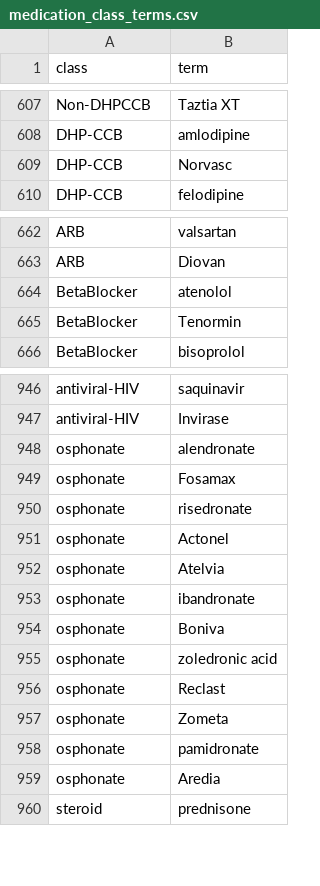
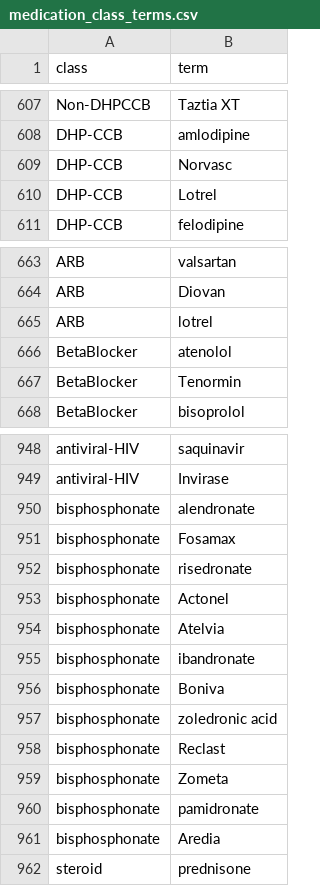
Before and after one commit to askmydog/BFM_Capstone, a CSV file: ref/medication_class_terms.csv, drawn as a sheet; only a part is shown, gaps mark what is left out.

Commit message:
data update

```diff
--- a/ref/medication_class_terms.csv
+++ b/ref/medication_class_terms.csv
@@ -609,2 +609,3 @@ DHP-CCB,amlodipine
 DHP-CCB,Norvasc
+DHP-CCB,Lotrel
 DHP-CCB,felodipine
@@ -663,2 +664,3 @@ ARB,valsartan
 ARB,Diovan
+ARB,lotrel
 BetaBlocker,atenolol
@@ -947,14 +949,14 @@ antiviral-HIV,saquinavir
 antiviral-HIV,Invirase
-osphonate,alendronate
-osphonate,Fosamax
-osphonate,risedronate
-osphonate,Actonel
-osphonate,Atelvia
-osphonate,ibandronate
-osphonate,Boniva
-osphonate,zoledronic acid
-osphonate,Reclast
-osphonate,Zometa
-osphonate,pamidronate
-osphonate,Aredia
+bisphosphonate,alendronate
+bisphosphonate,Fosamax
+bisphosphonate,risedronate
+bisphosphonate,Actonel
+bisphosphonate,Atelvia
+bisphosphonate,ibandronate
+bisphosphonate,Boniva
+bisphosphonate,zoledronic acid
+bisphosphonate,Reclast
+bisphosphonate,Zometa
+bisphosphonate,pamidronate
+bisphosphonate,Aredia
 steroid,prednisone
```
Also changed, not shown: 2 other files.
